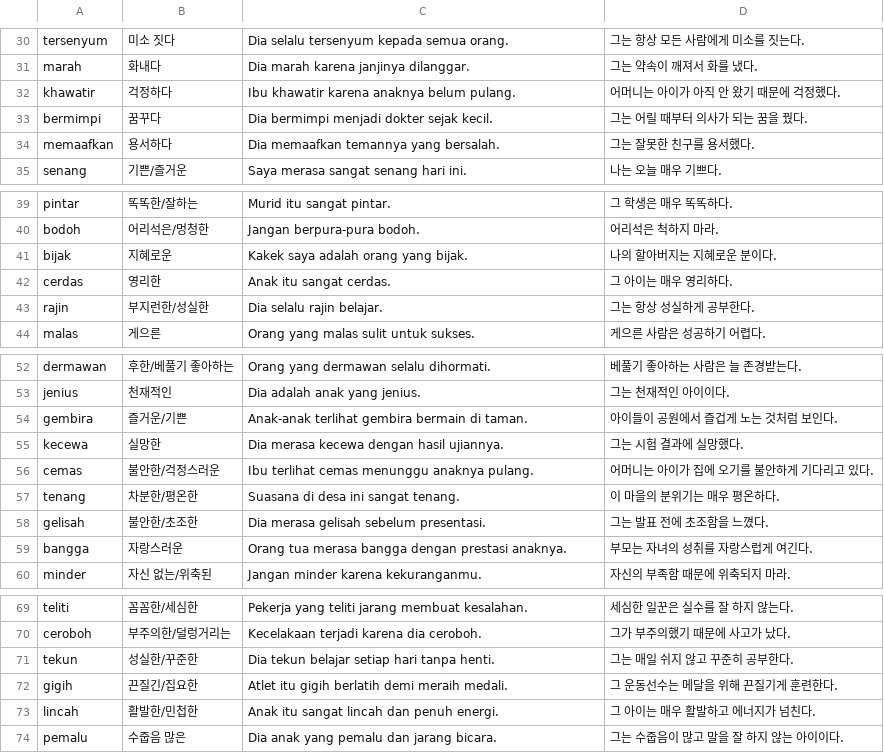
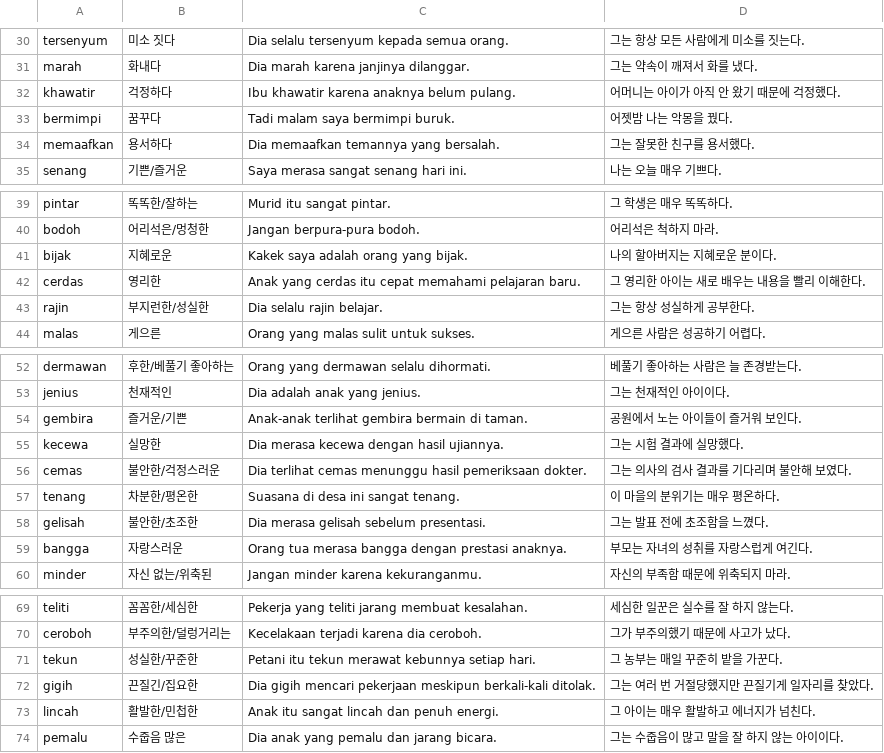
Before and after one commit to cura4world/idkr-buddy, a CSV file: data/categories/16 감정·성격.csv, drawn as a sheet; only a part is shown, gaps mark what is left out.

```diff
--- a/data/categories/16 감정·성격.csv
+++ b/data/categories/16 감정·성격.csv
@@ -32,3 +32,3 @@ marah,화내다,Dia marah karena janjinya dilanggar.,그는 약속이 깨져서
 khawatir,걱정하다,Ibu khawatir karena anaknya belum pulang.,어머니는 아이가 아직 안 왔기 때문에 걱정했다.
-bermimpi,꿈꾸다,Dia bermimpi menjadi dokter sejak kecil.,그는 어릴 때부터 의사가 되는 꿈을 꿨다.
+bermimpi,꿈꾸다,Tadi malam saya bermimpi buruk.,어젯밤 나는 악몽을 꿨다.
 memaafkan,용서하다,Dia memaafkan temannya yang bersalah.,그는 잘못한 친구를 용서했다.
@@ -41,3 +41,3 @@ bodoh,어리석은/멍청한,Jangan berpura-pura bodoh.,어리석은 척하지
 bijak,지혜로운,Kakek saya adalah orang yang bijak.,나의 할아버지는 지혜로운 분이다.
-cerdas,영리한,Anak itu sangat cerdas.,그 아이는 매우 영리하다.
+cerdas,영리한,Anak yang cerdas itu cepat memahami pelajaran baru.,그 영리한 아이는 새로 배우는 내용을 빨리 이해한다.
 rajin,부지런한/성실한,Dia selalu rajin belajar.,그는 항상 성실하게 공부한다.
@@ -53,5 +53,5 @@ dermawan,후한/베풀기 좋아하는,Orang yang dermawan selalu dihormati.,베
 jenius,천재적인,Dia adalah anak yang jenius.,그는 천재적인 아이이다.
-gembira,즐거운/기쁜,Anak-anak terlihat gembira bermain di taman.,아이들이 공원에서 즐겁게 노는 것처럼 보인다.
+gembira,즐거운/기쁜,Anak-anak terlihat gembira bermain di taman.,공원에서 노는 아이들이 즐거워 보인다.
 kecewa,실망한,Dia merasa kecewa dengan hasil ujiannya.,그는 시험 결과에 실망했다.
-cemas,불안한/걱정스러운,Ibu terlihat cemas menunggu anaknya pulang.,어머니는 아이가 집에 오기를 불안하게 기다리고 있다.
+cemas,불안한/걱정스러운,Dia terlihat cemas menunggu hasil pemeriksaan dokter.,그는 의사의 검사 결과를 기다리며 불안해 보였다.
 tenang,차분한/평온한,Suasana di desa ini sangat tenang.,이 마을의 분위기는 매우 평온하다.
@@ -70,4 +70,4 @@ teliti,꼼꼼한/세심한,Pekerja yang teliti jarang membuat kesalahan.,세심
 ceroboh,부주의한/덜렁거리는,Kecelakaan terjadi karena dia ceroboh.,그가 부주의했기 때문에 사고가 났다.
-tekun,성실한/꾸준한,Dia tekun belajar setiap hari tanpa henti.,그는 매일 쉬지 않고 꾸준히 공부한다.
-gigih,끈질긴/집요한,Atlet itu gigih berlatih demi meraih medali.,그 운동선수는 메달을 위해 끈질기게 훈련한다.
+tekun,성실한/꾸준한,Petani itu tekun merawat kebunnya setiap hari.,그 농부는 매일 꾸준히 밭을 가꾼다.
+gigih,끈질긴/집요한,Dia gigih mencari pekerjaan meskipun berkali-kali ditolak.,그는 여러 번 거절당했지만 끈질기게 일자리를 찾았다.
 lincah,활발한/민첩한,Anak itu sangat lincah dan penuh energi.,그 아이는 매우 활발하고 에너지가 넘친다.
```
Also changed, not shown: data/categories/14 가족·호칭.csv, data/categories/17 음식·요리.csv, 4 other files.
